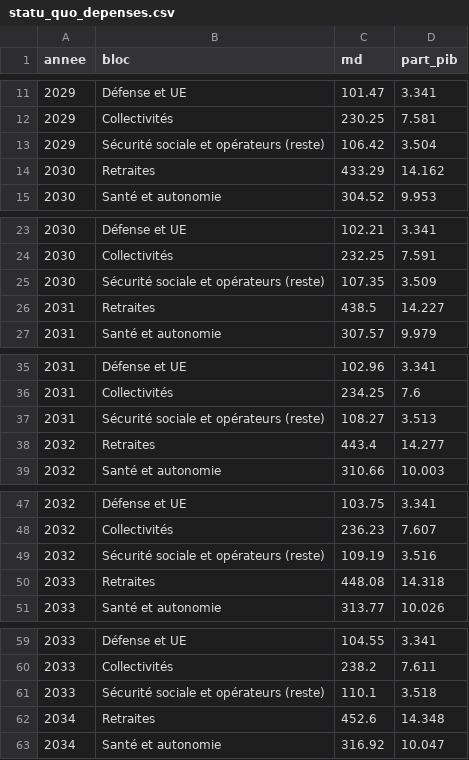
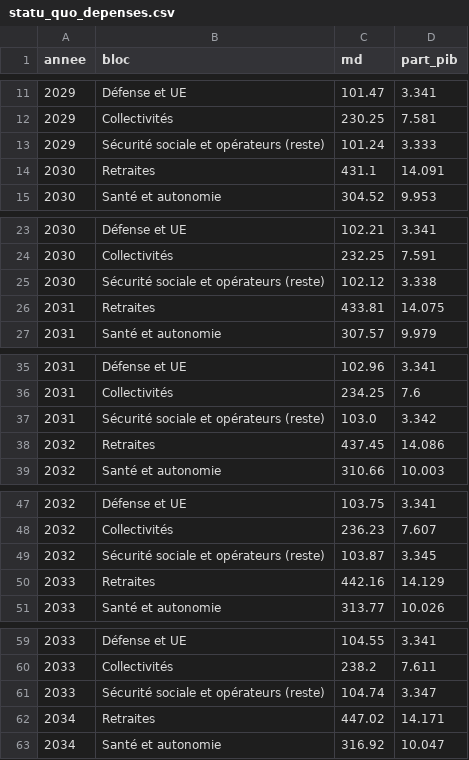
Before and after one commit to adrienruel/simu2027, a CSV file: sorties/statu_quo_depenses.csv, drawn as a sheet; only a part is shown, gaps mark what is left out; the diff covers the shown part only.

```diff
--- a/sorties/statu_quo_depenses.csv
+++ b/sorties/statu_quo_depenses.csv
@@ -12,4 +12,4 @@ annee,bloc,md,part_pib
 2029,Collectivités,230.25,7.581
-2029,Sécurité sociale et opérateurs (reste),106.42,3.504
-2030,Retraites,433.29,14.162
+2029,Sécurité sociale et opérateurs (reste),101.24,3.333
+2030,Retraites,431.1,14.091
 2030,Santé et autonomie,304.52,9.953
@@ -24,4 +24,4 @@ annee,bloc,md,part_pib
 2030,Collectivités,232.25,7.591
-2030,Sécurité sociale et opérateurs (reste),107.35,3.509
-2031,Retraites,438.5,14.227
+2030,Sécurité sociale et opérateurs (reste),102.12,3.338
+2031,Retraites,433.81,14.075
 2031,Santé et autonomie,307.57,9.979
@@ -36,4 +36,4 @@ annee,bloc,md,part_pib
 2031,Collectivités,234.25,7.6
-2031,Sécurité sociale et opérateurs (reste),108.27,3.513
-2032,Retraites,443.4,14.277
+2031,Sécurité sociale et opérateurs (reste),103.0,3.342
+2032,Retraites,437.45,14.086
 2032,Santé et autonomie,310.66,10.003
@@ -48,4 +48,4 @@ annee,bloc,md,part_pib
 2032,Collectivités,236.23,7.607
-2032,Sécurité sociale et opérateurs (reste),109.19,3.516
-2033,Retraites,448.08,14.318
+2032,Sécurité sociale et opérateurs (reste),103.87,3.345
+2033,Retraites,442.16,14.129
 2033,Santé et autonomie,313.77,10.026
@@ -60,4 +60,4 @@ annee,bloc,md,part_pib
 2033,Collectivités,238.2,7.611
-2033,Sécurité sociale et opérateurs (reste),110.1,3.518
-2034,Retraites,452.6,14.348
+2033,Sécurité sociale et opérateurs (reste),104.74,3.347
+2034,Retraites,447.02,14.171
 2034,Santé et autonomie,316.92,10.047
```
Also changed, not shown: 158 edited cells elsewhere in this file, sorties/statu_quo_recettes.csv, sorties/statu_quo_trajectoire.csv, 34 other files.
